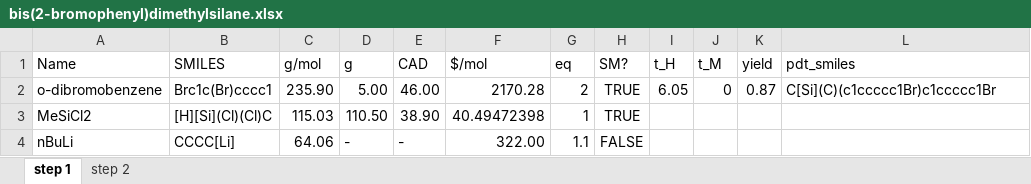
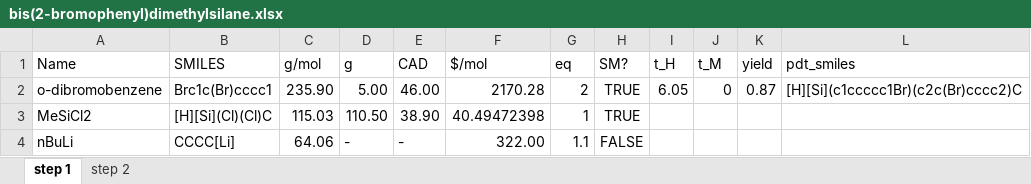
Before and after one commit to aspuru-guzik-group/routescore, an Excel workbook: Rxn_Summs/bis(2-bromophenyl)dimethylsilane.xlsx, sheet step 1, drawn as a sheet; values as stored, in another font and other column widths than the file's, no borders; the diff names each change by its address in the sheet, - before the commit and + after, or states it on an @@ line.

Commit message:
Fixed incorrect SMILES string for step 1 product in manual bis(2-bromophenyl)dimethylsilane synthesis.

```diff
--- a/Rxn_Summs/bis(2-bromophenyl)dimethylsilane.xlsx (sheet step 1)
+++ b/Rxn_Summs/bis(2-bromophenyl)dimethylsilane.xlsx (sheet step 1)
-L2 (pdt_smiles): C[Si](C)(c1ccccc1Br)c1ccccc1Br
+L2 (pdt_smiles): [H][Si](c1ccccc1Br)(c2c(Br)cccc2)C
```
Also changed, not shown: 4 other files.
